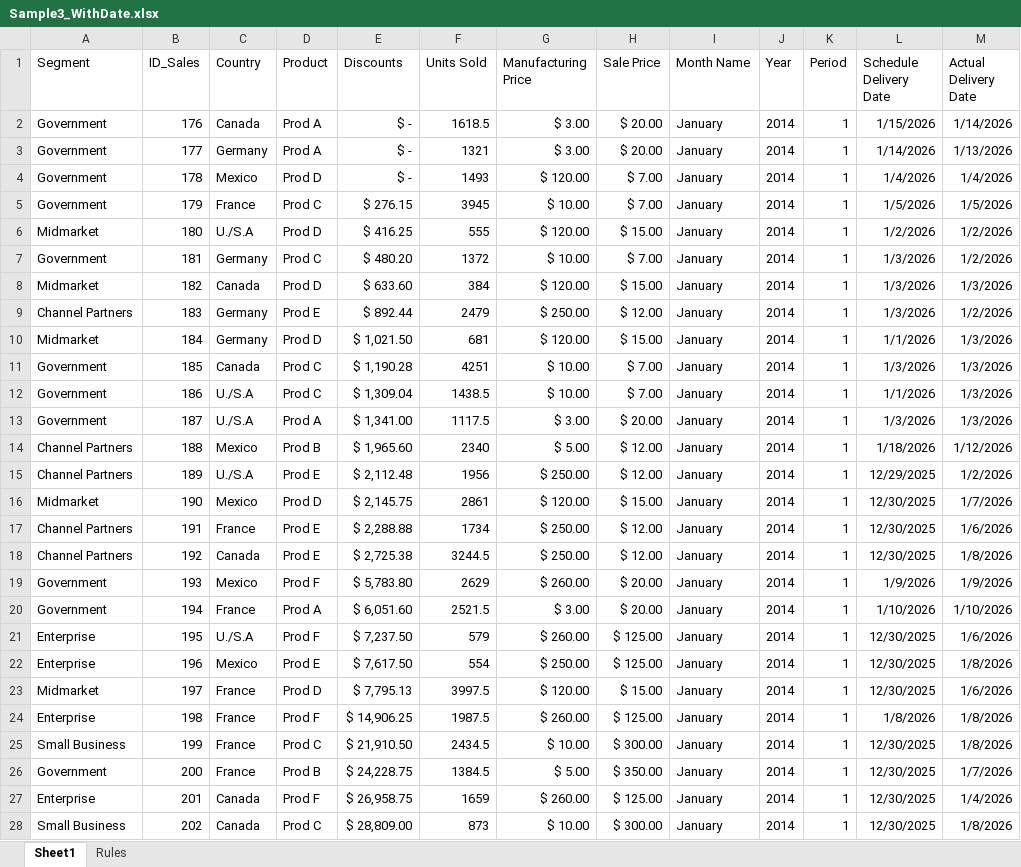
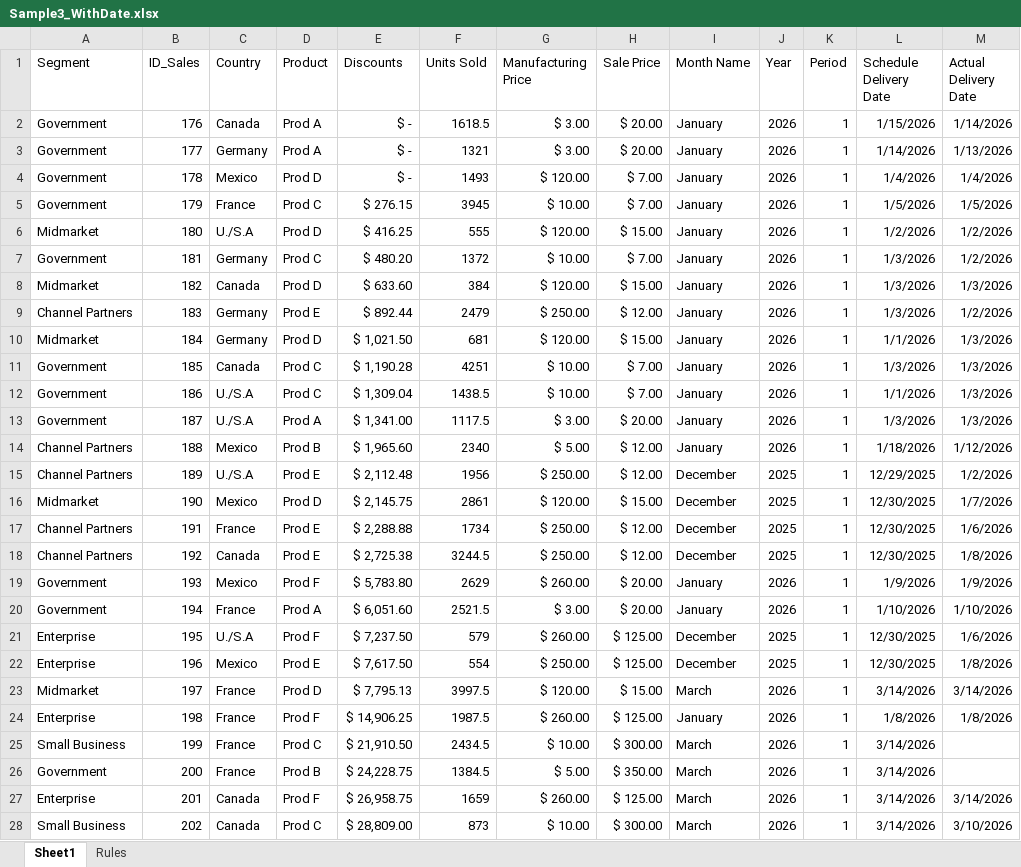
Before and after one commit to EduardoGlzF/PBICourses, an Excel workbook: Sample3_WithDate.xlsx, sheet Sheet1, drawn as a sheet; only a part is shown; values as stored, in another font and other column widths than the file's, no borders; table styles not drawn; the diff covers the shown part only; the diff names each change by its address in the sheet, - before the commit and + after, or states it on an @@ line.

```diff
--- a/Sample3_WithDate.xlsx (sheet Sheet1)
+++ b/Sample3_WithDate.xlsx (sheet Sheet1)
-J2:J14 (Year): 2014
+J2:J14 (Year): 2026
-I15:I18 (Month Name): January
+I15:I18 (Month Name): December
-J15:J18 (Year): 2014
+J15:J18 (Year): 2025
-J19:J20 (Year): 2014
+J19:J20 (Year): 2026
-I21:I22 (Month Name): January
+I21:I22 (Month Name): December
-J21:J22 (Year): 2014
+J21:J22 (Year): 2025
-I23 (Month Name): January
+I23 (Month Name): March
-J23:J28 (Year): 2014
+J23:J28 (Year): 2026
-L23 (Schedule Delivery Date): 12/30/2025
+L23 (Schedule Delivery Date): 3/14/2026
-M23 (Actual Delivery Date): 1/6/2026
+M23 (Actual Delivery Date): 3/14/2026
-I25:I28 (Month Name): January
+I25:I28 (Month Name): March
-L25:L28 (Schedule Delivery Date): 12/30/2025
+L25:L28 (Schedule Delivery Date): 3/14/2026
-M25 (Actual Delivery Date): 1/8/2026
+M25 (Actual Delivery Date): (empty)
-M26 (Actual Delivery Date): 1/7/2026
+M26 (Actual Delivery Date): (empty)
-M27 (Actual Delivery Date): 1/4/2026
+M27 (Actual Delivery Date): 3/14/2026
-M28 (Actual Delivery Date): 1/8/2026
+M28 (Actual Delivery Date): 3/10/2026
```
Also changed, not shown: 17 added rows and 1056 edited cells elsewhere in this sheet, formulas that keep their value, Sample4_WithDate.xlsx.
